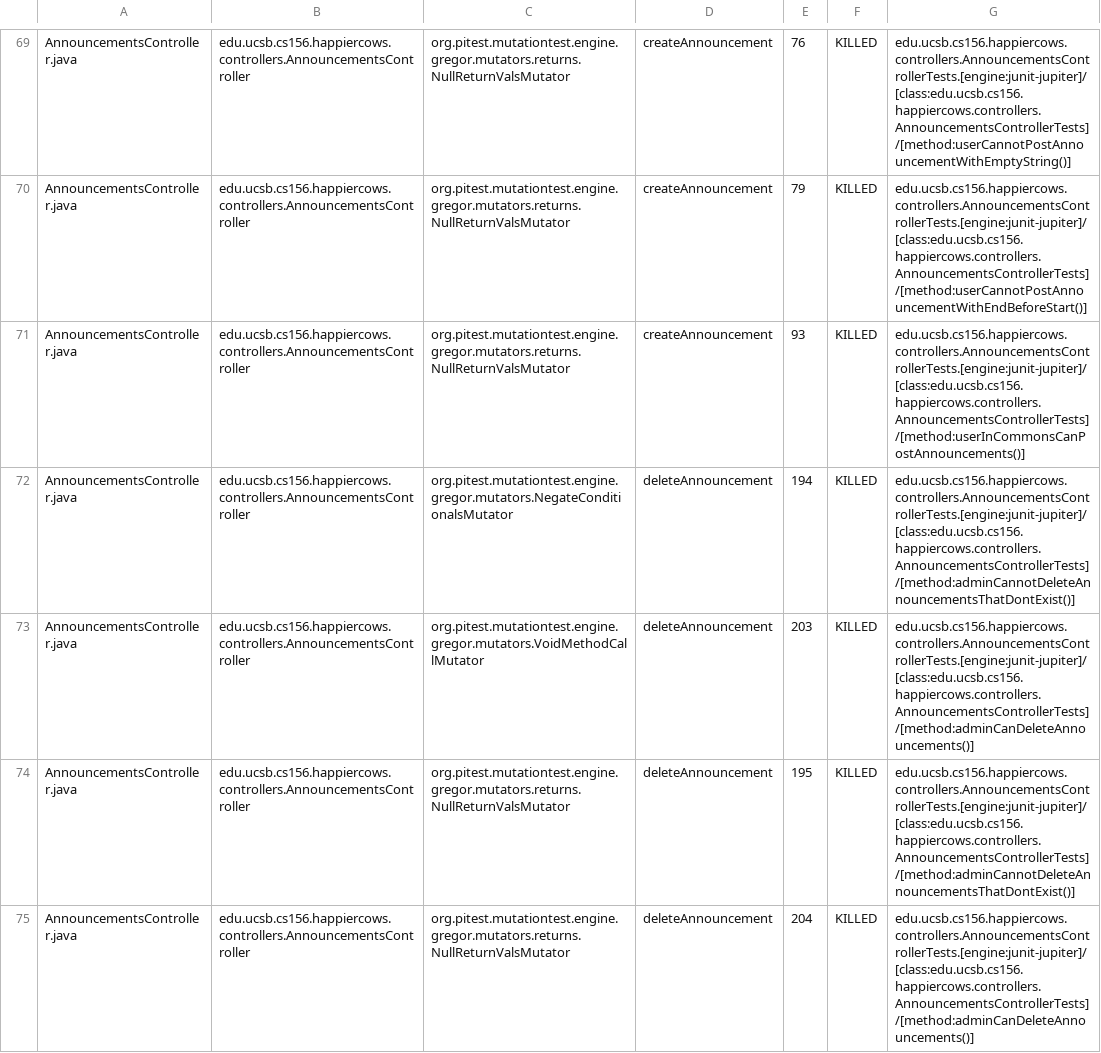
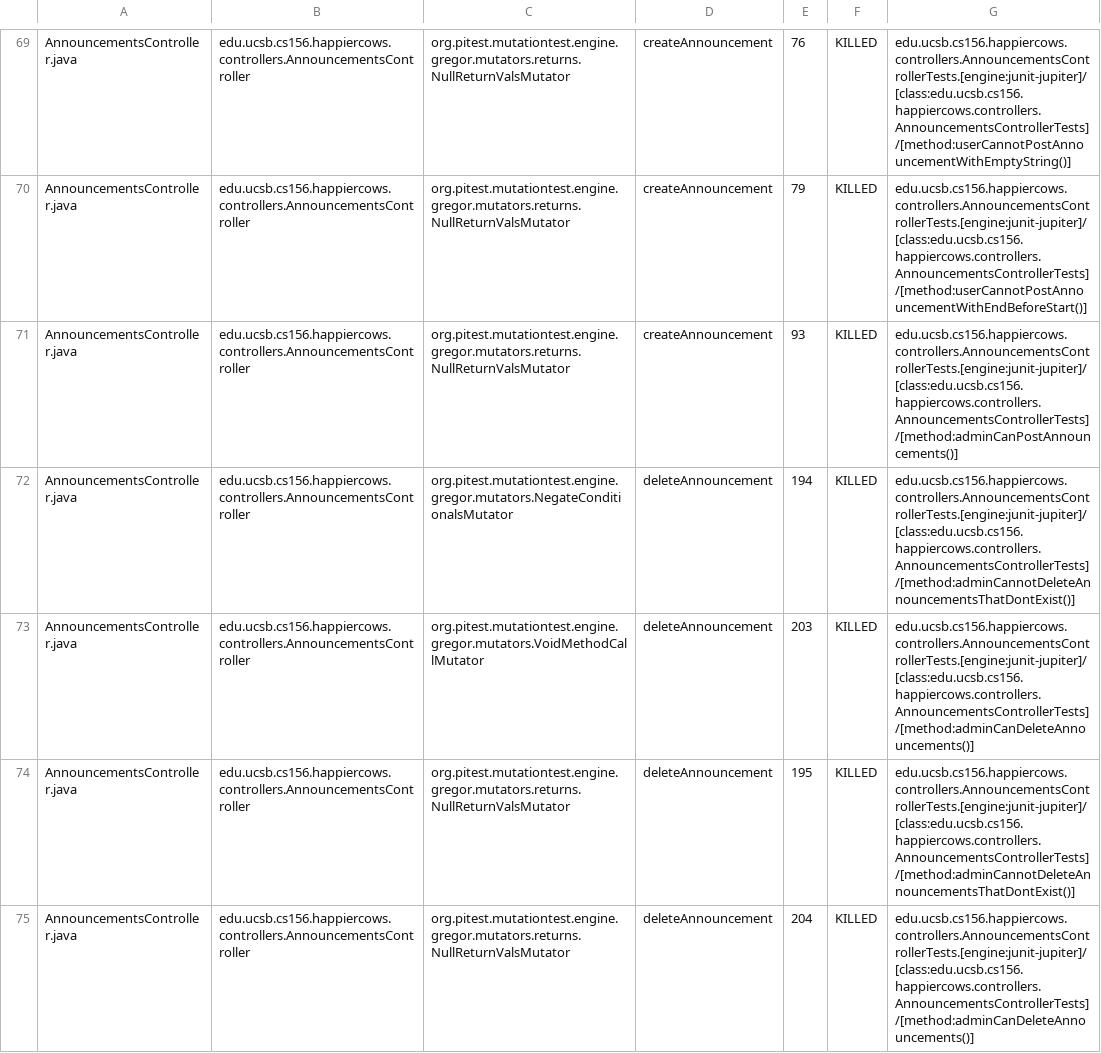
Before and after one commit to ucsb-cs156-s24/proj-happycows-s24-4pm-7, a CSV file: prs/20/pitest/mutations.csv, drawn as a sheet; only a part is shown, gaps mark what is left out; the diff covers the shown part only.

Commit message:
Deploying to gh-pages from @ ucsb-cs156-s24/proj-happycows-s24-4pm-7@be8ac66d8ee1063ea2880ba635e317fa9d745eb5 🚀

```diff
--- a/prs/20/pitest/mutations.csv
+++ b/prs/20/pitest/mutations.csv
@@ -70,3 +70,3 @@ AnnouncementsController.java,edu.ucsb.cs156.happiercows.controllers.Announcement
 AnnouncementsController.java,edu.ucsb.cs156.happiercows.controllers.AnnouncementsController,org.pitest.mutationtest.engine.gregor.mutators.returns.NullReturnValsMutator,createAnnouncement,79,KILLED,edu.ucsb.cs156.happiercows.controllers.AnnouncementsControllerTests.[engine:junit-jupiter]/[class:edu.ucsb.cs156.happiercows.controllers.AnnouncementsControllerTests]/[method:userCannotPostAnnouncementWithEndBeforeStart()]
-AnnouncementsController.java,edu.ucsb.cs156.happiercows.controllers.AnnouncementsController,org.pitest.mutationtest.engine.gregor.mutators.returns.NullReturnValsMutator,createAnnouncement,93,KILLED,edu.ucsb.cs156.happiercows.controllers.AnnouncementsControllerTests.[engine:junit-jupiter]/[class:edu.ucsb.cs156.happiercows.controllers.AnnouncementsControllerTests]/[method:userInCommonsCanPostAnnouncements()]
+AnnouncementsController.java,edu.ucsb.cs156.happiercows.controllers.AnnouncementsController,org.pitest.mutationtest.engine.gregor.mutators.returns.NullReturnValsMutator,createAnnouncement,93,KILLED,edu.ucsb.cs156.happiercows.controllers.AnnouncementsControllerTests.[engine:junit-jupiter]/[class:edu.ucsb.cs156.happiercows.controllers.AnnouncementsControllerTests]/[method:adminCanPostAnnouncements()]
 AnnouncementsController.java,edu.ucsb.cs156.happiercows.controllers.AnnouncementsController,org.pitest.mutationtest.engine.gregor.mutators.NegateConditionalsMutator,deleteAnnouncement,194,KILLED,edu.ucsb.cs156.happiercows.controllers.AnnouncementsControllerTests.[engine:junit-jupiter]/[class:edu.ucsb.cs156.happiercows.controllers.AnnouncementsControllerTests]/[method:adminCannotDeleteAnnouncementsThatDontExist()]
```
Also changed, not shown: 64 edited cells elsewhere in this file, 48 other files.
